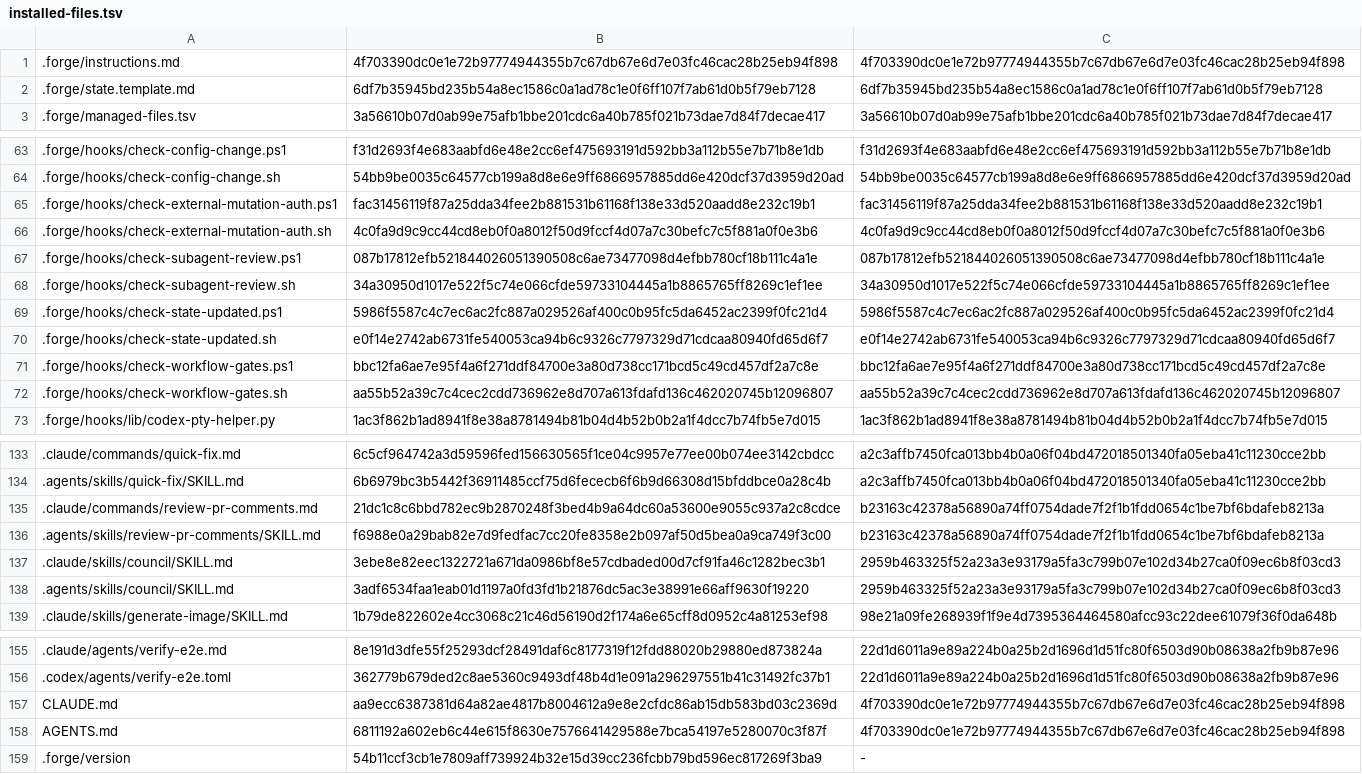
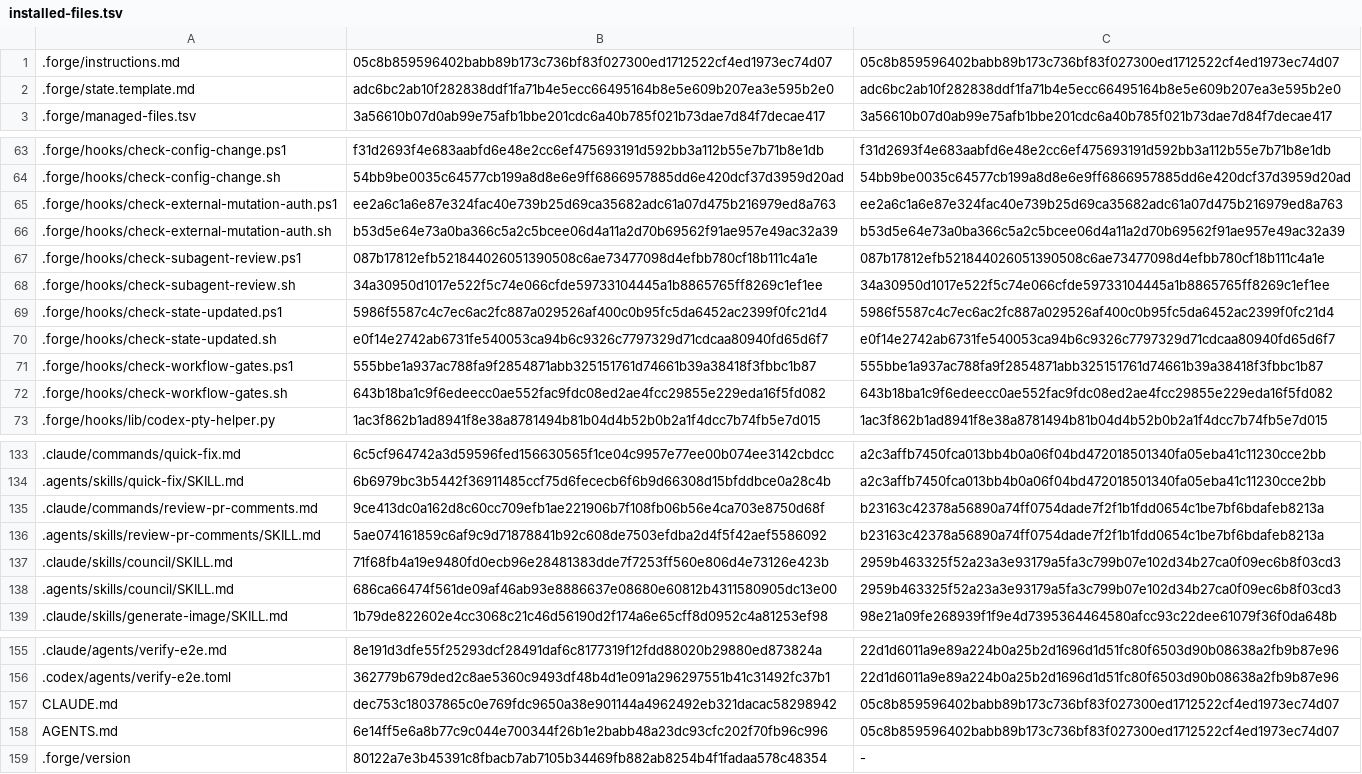
Before and after one commit to marketsignal/msai-v2, a TSV file: .forge/installed-files.tsv, drawn as a sheet; only a part is shown, gaps mark what is left out; the diff covers the shown part only.

```diff
--- a/.forge/installed-files.tsv
+++ b/.forge/installed-files.tsv
@@ -1,3 +1,3 @@
-.forge/instructions.md	4f703390dc0e1e72b97774944355b7c67db67e6d7e03fc46cac28b25eb94f898	4f703390dc0e1e72b97774944355b7c67db67e6d7e03fc46cac28b25eb94f898
-.forge/state.template.md	6df7b35945bd235b54a8ec1586c0a1ad78c1e0f6ff107f7ab61d0b5f79eb7128	6df7b35945bd235b54a8ec1586c0a1ad78c1e0f6ff107f7ab61d0b5f79eb7128
+.forge/instructions.md	05c8b859596402babb89b173c736bf83f027300ed1712522cf4ed1973ec74d07	05c8b859596402babb89b173c736bf83f027300ed1712522cf4ed1973ec74d07
+.forge/state.template.md	adc6bc2ab10f282838ddf1fa71b4e5ecc66495164b8e5e609b207ea3e595b2e0	adc6bc2ab10f282838ddf1fa71b4e5ecc66495164b8e5e609b207ea3e595b2e0
 .forge/managed-files.tsv	3a56610b07d0ab99e75afb1bbe201cdc6a40b785f021b73dae7d84f7decae417	3a56610b07d0ab99e75afb1bbe201cdc6a40b785f021b73dae7d84f7decae417
@@ -64,4 +64,4 @@
 .forge/hooks/check-config-change.sh	54bb9be0035c64577cb199a8d8e6e9ff6866957885dd6e420dcf37d3959d20ad	54bb9be0035c64577cb199a8d8e6e9ff6866957885dd6e420dcf37d3959d20ad
-.forge/hooks/check-external-mutation-auth.ps1	fac31456119f87a25dda34fee2b881531b61168f138e33d520aadd8e232c19b1	fac31456119f87a25dda34fee2b881531b61168f138e33d520aadd8e232c19b1
-.forge/hooks/check-external-mutation-auth.sh	4c0fa9d9c9cc44cd8eb0f0a8012f50d9fccf4d07a7c30befc7c5f881a0f0e3b6	4c0fa9d9c9cc44cd8eb0f0a8012f50d9fccf4d07a7c30befc7c5f881a0f0e3b6
+.forge/hooks/check-external-mutation-auth.ps1	ee2a6c1a6e87e324fac40e739b25d69ca35682adc61a07d475b216979ed8a763	ee2a6c1a6e87e324fac40e739b25d69ca35682adc61a07d475b216979ed8a763
+.forge/hooks/check-external-mutation-auth.sh	b53d5e64e73a0ba366c5a2c5bcee06d4a11a2d70b69562f91ae957e49ac32a39	b53d5e64e73a0ba366c5a2c5bcee06d4a11a2d70b69562f91ae957e49ac32a39
 .forge/hooks/check-subagent-review.ps1	087b17812efb521844026051390508c6ae73477098d4efbb780cf18b111c4a1e	087b17812efb521844026051390508c6ae73477098d4efbb780cf18b111c4a1e
@@ -70,4 +70,4 @@
 .forge/hooks/check-state-updated.sh	e0f14e2742ab6731fe540053ca94b6c9326c7797329d71cdcaa80940fd65d6f7	e0f14e2742ab6731fe540053ca94b6c9326c7797329d71cdcaa80940fd65d6f7
-.forge/hooks/check-workflow-gates.ps1	bbc12fa6ae7e95f4a6f271ddf84700e3a80d738cc171bcd5c49cd457df2a7c8e	bbc12fa6ae7e95f4a6f271ddf84700e3a80d738cc171bcd5c49cd457df2a7c8e
-.forge/hooks/check-workflow-gates.sh	aa55b52a39c7c4cec2cdd736962e8d707a613fdafd136c462020745b12096807	aa55b52a39c7c4cec2cdd736962e8d707a613fdafd136c462020745b12096807
+.forge/hooks/check-workflow-gates.ps1	555bbe1a937ac788fa9f2854871abb325151761d74661b39a38418f3fbbc1b87	555bbe1a937ac788fa9f2854871abb325151761d74661b39a38418f3fbbc1b87
+.forge/hooks/check-workflow-gates.sh	643b18ba1c9f6edeecc0ae552fac9fdc08ed2ae4fcc29855e229eda16f5fd082	643b18ba1c9f6edeecc0ae552fac9fdc08ed2ae4fcc29855e229eda16f5fd082
 .forge/hooks/lib/codex-pty-helper.py	1ac3f862b1ad8941f8e38a8781494b81b04d4b52b0b2a1f4dcc7b74fb5e7d015	1ac3f862b1ad8941f8e38a8781494b81b04d4b52b0b2a1f4dcc7b74fb5e7d015
@@ -134,6 +134,6 @@
 .agents/skills/quick-fix/SKILL.md	6b6979bc3b5442f36911485ccf75d6fececb6f6b9d66308d15bfddbce0a28c4b	a2c3affb7450fca013bb4b0a06f04bd472018501340fa05eba41c11230cce2bb
-.claude/commands/review-pr-comments.md	21dc1c8c6bbd782ec9b2870248f3bed4b9a64dc60a53600e9055c937a2c8cdce	b23163c42378a56890a74ff0754dade7f2f1b1fdd0654c1be7bf6bdafeb8213a
-.agents/skills/review-pr-comments/SKILL.md	f6988e0a29bab82e7d9fedfac7cc20fe8358e2b097af50d5bea0a9ca749f3c00	b23163c42378a56890a74ff0754dade7f2f1b1fdd0654c1be7bf6bdafeb8213a
-.claude/skills/council/SKILL.md	3ebe8e82eec1322721a671da0986bf8e57cdbaded00d7cf91fa46c1282bec3b1	2959b463325f52a23a3e93179a5fa3c799b07e102d34b27ca0f09ec6b8f03cd3
-.agents/skills/council/SKILL.md	3adf6534faa1eab01d1197a0fd3fd1b21876dc5ac3e38991e66aff9630f19220	2959b463325f52a23a3e93179a5fa3c799b07e102d34b27ca0f09ec6b8f03cd3
+.claude/commands/review-pr-comments.md	9ce413dc0a162d8c60cc709efb1ae221906b7f108fb06b56e4ca703e8750d68f	b23163c42378a56890a74ff0754dade7f2f1b1fdd0654c1be7bf6bdafeb8213a
+.agents/skills/review-pr-comments/SKILL.md	5ae074161859c6af9c9d71878841b92c608de7503efdba2d4f5f42aef5586092	b23163c42378a56890a74ff0754dade7f2f1b1fdd0654c1be7bf6bdafeb8213a
+.claude/skills/council/SKILL.md	71f68fb4a19e9480fd0ecb96e28481383dde7f7253ff560e806d4e73126e423b	2959b463325f52a23a3e93179a5fa3c799b07e102d34b27ca0f09ec6b8f03cd3
+.agents/skills/council/SKILL.md	686ca66474f561de09af46ab93e8886637e08680e60812b4311580905dc13e00	2959b463325f52a23a3e93179a5fa3c799b07e102d34b27ca0f09ec6b8f03cd3
 .claude/skills/generate-image/SKILL.md	1b79de822602e4cc3068c21c46d56190d2f174a6e65cff8d0952c4a81253ef98	98e21a09fe268939f1f9e4d7395364464580afcc93c22dee61079f36f0da648b
@@ -156,4 +156,4 @@
 .codex/agents/verify-e2e.toml	362779b679ded2c8ae5360c9493df48b4d1e091a296297551b41c31492fc37b1	22d1d6011a9e89a224b0a25b2d1696d1d51fc80f6503d90b08638a2fb9b87e96
-CLAUDE.md	aa9ecc6387381d64a82ae4817b8004612a9e8e2cfdc86ab15db583bd03c2369d	4f703390dc0e1e72b97774944355b7c67db67e6d7e03fc46cac28b25eb94f898
-AGENTS.md	6811192a602eb6c44e615f8630e7576641429588e7bca54197e5280070c3f87f	4f703390dc0e1e72b97774944355b7c67db67e6d7e03fc46cac28b25eb94f898
-.forge/version	54b11ccf3cb1e7809aff739924b32e15d39cc236fcbb79bd596ec817269f3ba9	-
+CLAUDE.md	dec753c18037865c0e769fdc9650a38e901144a4962492eb321dacac58298942	05c8b859596402babb89b173c736bf83f027300ed1712522cf4ed1973ec74d07
+AGENTS.md	6e14ff5e6a8b77c9c044e700344f26b1e2babb48a23dc93cfc202f70fb96c996	05c8b859596402babb89b173c736bf83f027300ed1712522cf4ed1973ec74d07
+.forge/version	80122a7e3b45391c8fbacb7ab7105b34469fb882ab8254b4f1fadaa578c48354	-
```
Also changed, not shown: 40 edited cells elsewhere in this file, 44 other files.
